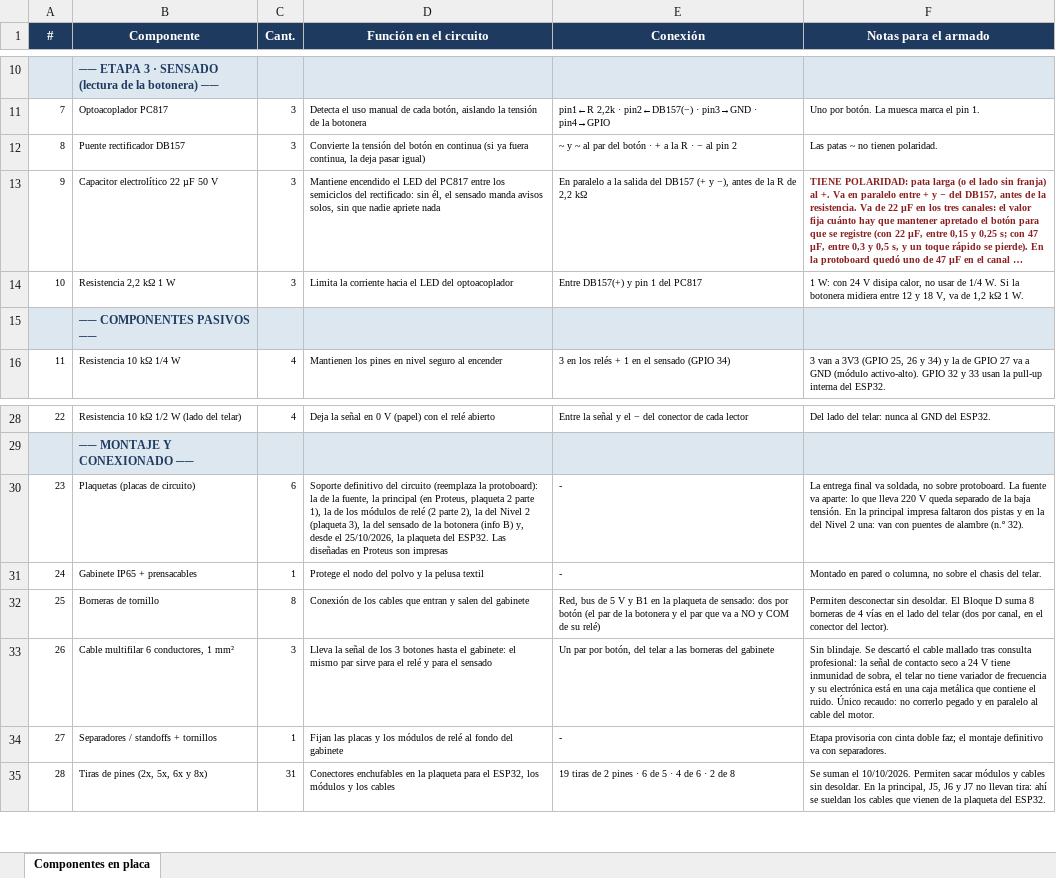
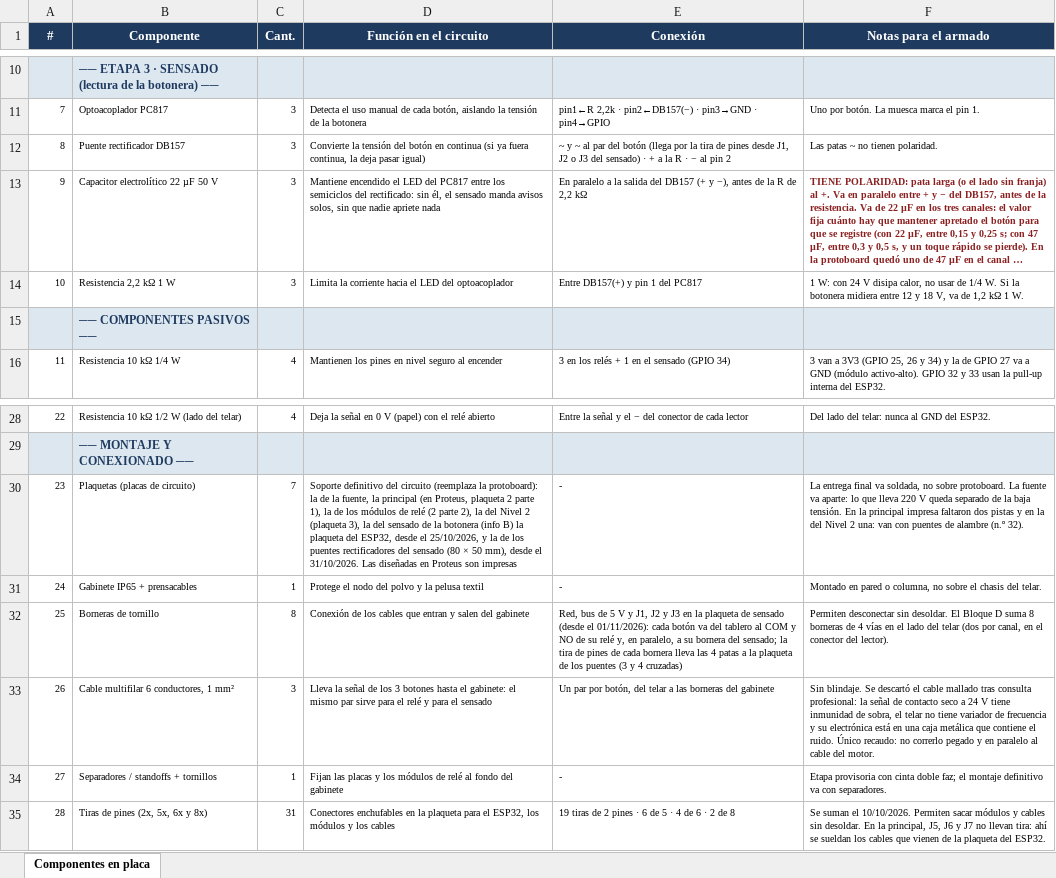
Before and after one commit to manfredojuanignacio08-prog/control_insercion_trama, an Excel workbook: documentacion_proyecto/Componentes_en_placa.xlsx, sheet Componentes en placa, drawn as a sheet; only a part is shown, gaps mark what is left out; long unchanged cells end in …; values as stored, in another font and other column widths than the file's, no borders; the diff names each change by its address in the sheet, - before the commit and + after, or states it on an @@ line.

```diff
--- a/documentacion_proyecto/Componentes_en_placa.xlsx (sheet Componentes en placa)
+++ b/documentacion_proyecto/Componentes_en_placa.xlsx (sheet Componentes en placa)
-E12 (Conexión): …del botón · +…
+E12 (Conexión): …del botón (llega por la tira de pines desde J1, J2 o J3 del sensado) · +…
-C30 (Cant.): 6
+C30 (Cant.): 7
-D30 (Función en el circuito): …(info B) y, desde el 25/10/2026, la plaqueta del ESP32. Las diseñadas…
+D30 (Función en el circuito): …(info B) la plaqueta del ESP32, desde el 25/10/2026, y la de los puentes rectificadores del sensado (80 × 50 mm), desde el 31/10/2026. Las diseñadas…
-E32 (Conexión): …V y B1 en la plaqueta de sensado: dos por botón (el par de la botonera y el par que va a NO y COM de su relé)
+E32 (Conexión): …V y J1, J2 y J3 en la plaqueta de sensado (desde el 01/11/2026): cada botón va del tablero al COM y NO de su relé y, en paralelo, a su bornera del sensado; la tira de pines de cada bornera lleva las 4 patas a la plaqueta de los puentes (3 y 4 cruzadas)
```
Also changed, not shown: 47 other files.
